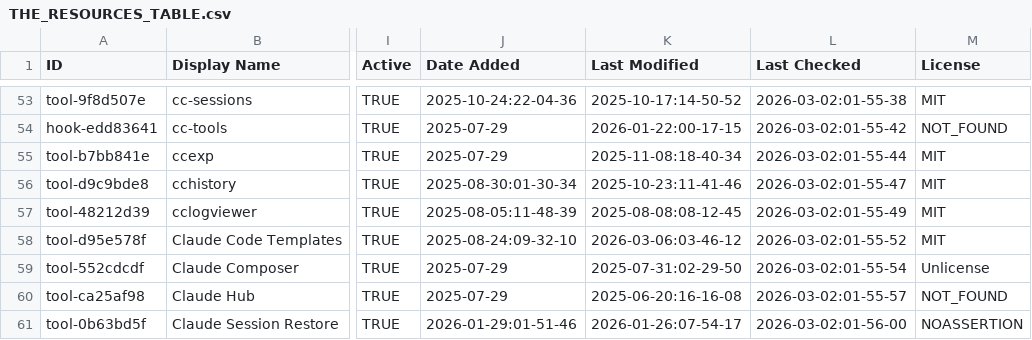
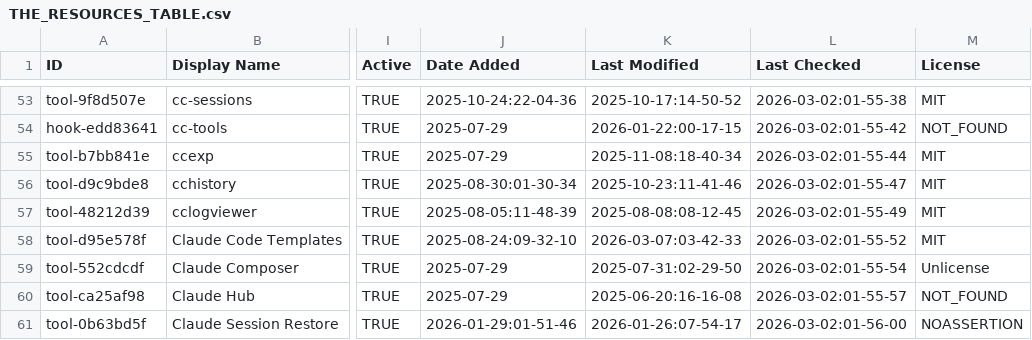
Before and after one commit to sitaramakrishna/awesome-claude-code, a CSV file: THE_RESOURCES_TABLE.csv, drawn as a sheet; only a part is shown, gaps mark what is left out; the diff covers the shown part only; the diff names each change by its address in the sheet, - before the commit and + after, or states it on an @@ line.

```diff
--- a/THE_RESOURCES_TABLE.csv
+++ b/THE_RESOURCES_TABLE.csv
-K58 (Last Modified): 2026-03-06:03-46-12
+K58 (Last Modified): 2026-03-07:03-42-33
```
Also changed, not shown: 55 edited cells elsewhere in this file.
